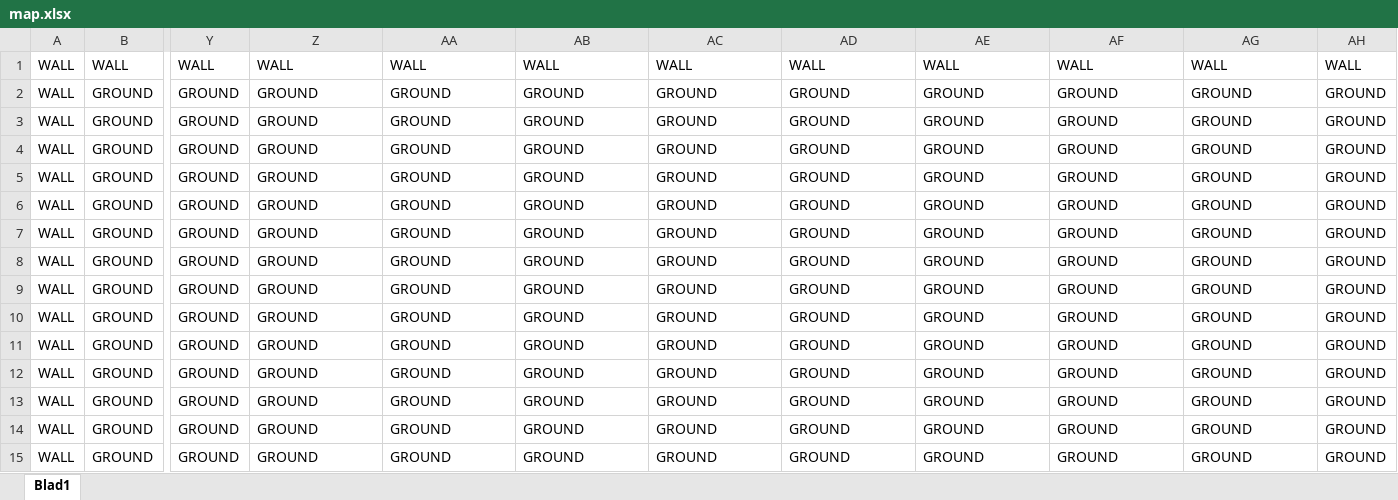
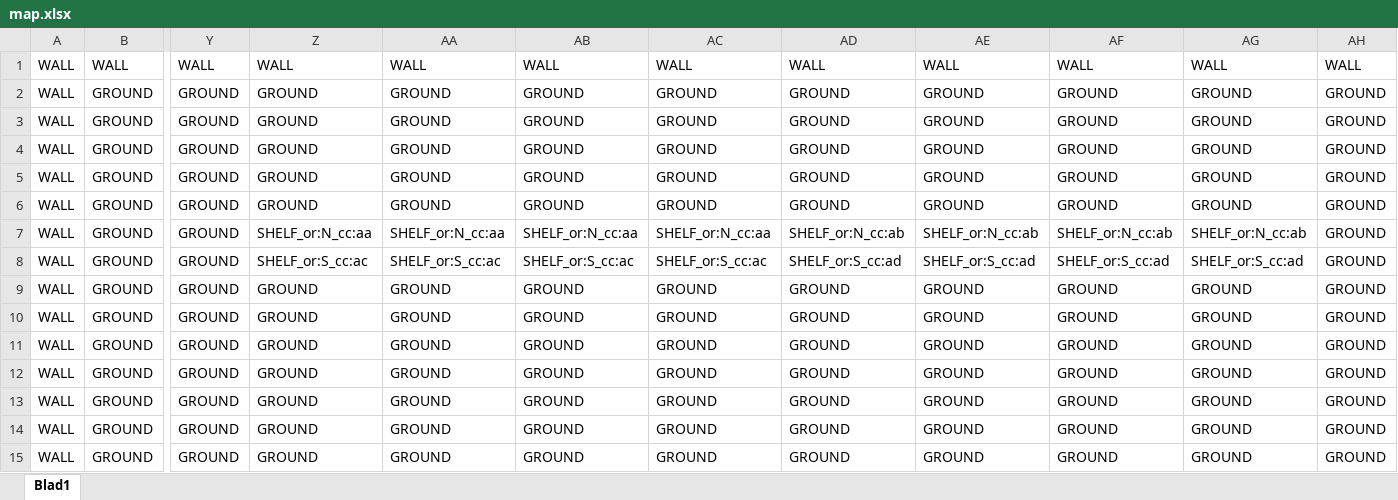
Before and after one commit to NicolasMnd/StoreGame, an Excel workbook: resources/map.xlsx, sheet Blad1, drawn as a sheet; only a part is shown, gaps mark what is left out; values as stored, in another font and other column widths than the file's, no borders; the diff names each change by its address in the sheet, - before the commit and + after, or states it on an @@ line.

```diff
--- a/resources/map.xlsx (sheet Blad1)
+++ b/resources/map.xlsx (sheet Blad1)
-Z7: GROUND
+Z7: SHELF_or:N_cc:aa
-AA7: GROUND
+AA7: SHELF_or:N_cc:aa
-AB7: GROUND
+AB7: SHELF_or:N_cc:aa
-AC7: GROUND
+AC7: SHELF_or:N_cc:aa
-AD7: GROUND
+AD7: SHELF_or:N_cc:ab
-AE7: GROUND
+AE7: SHELF_or:N_cc:ab
-AF7: GROUND
+AF7: SHELF_or:N_cc:ab
-AG7: GROUND
+AG7: SHELF_or:N_cc:ab
-Z8: GROUND
+Z8: SHELF_or:S_cc:ac
-AA8: GROUND
+AA8: SHELF_or:S_cc:ac
-AB8: GROUND
+AB8: SHELF_or:S_cc:ac
-AC8: GROUND
+AC8: SHELF_or:S_cc:ac
-AD8: GROUND
+AD8: SHELF_or:S_cc:ad
-AE8: GROUND
+AE8: SHELF_or:S_cc:ad
-AF8: GROUND
+AF8: SHELF_or:S_cc:ad
-AG8: GROUND
+AG8: SHELF_or:S_cc:ad
```
Also changed, not shown: 30 other files.
